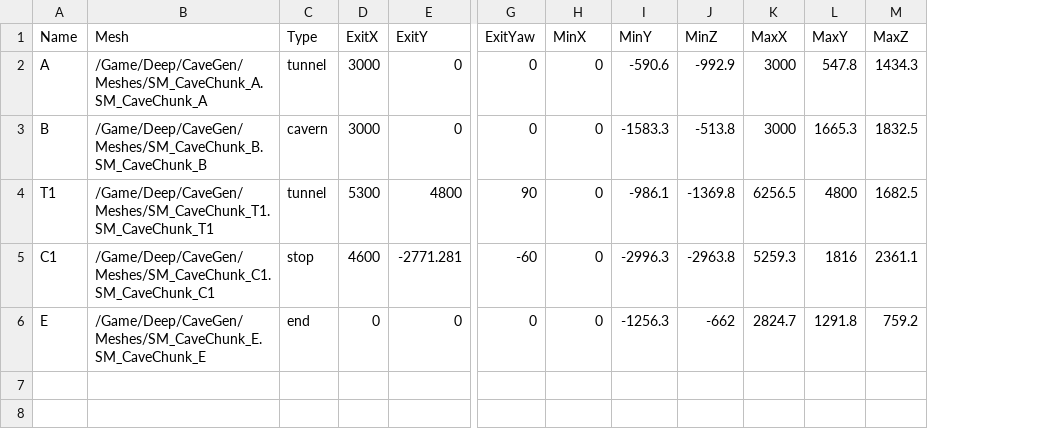
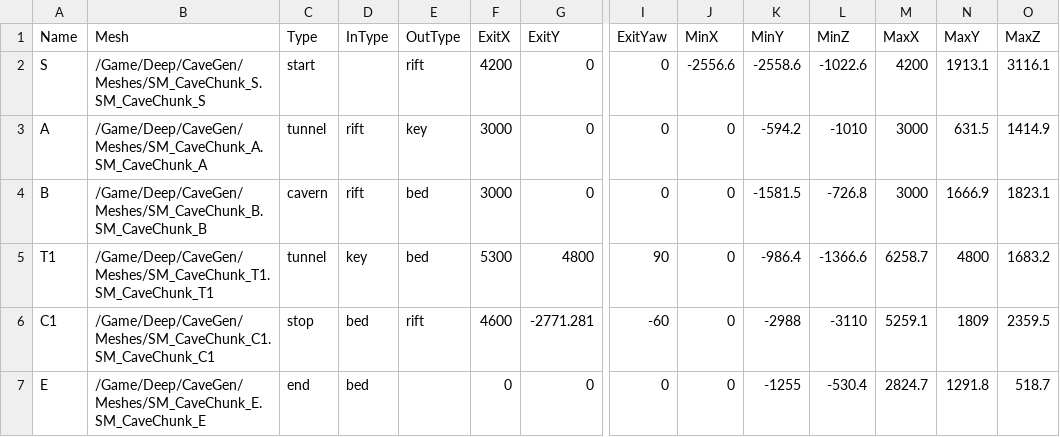
Before and after one commit to QuinnAho/Deep-MegaJam, a CSV file: deep/Content/Data/CaveChunks.csv, drawn as a sheet; only a part is shown, gaps mark what is left out; addresses are those after the commit; rows hold the shown columns only; the diff names each change by its address in the sheet, - before the commit and + after, or states it on an @@ line.

```diff
--- a/deep/Content/Data/CaveChunks.csv
+++ b/deep/Content/Data/CaveChunks.csv
+column D (InType), rows 3-7: rift | rift | key | bed | bed
+column E (OutType), rows 3-6: key | bed | bed | rift
+row 2: S | /Game/Deep/CaveGen/Meshes/SM_CaveChunk_S.SM_CaveChunk_S | start |  | rift | 4200 | 0 | 0 | -2556.6 | -2558.6 | -1022.6 | 4200 | 1913.1 | 3116.1
-K3 (MinY): -590.6
+K3 (MinY): -594.2
-L3 (MinZ): -992.9
+L3 (MinZ): -1010
-N3 (MaxY): 547.8
+N3 (MaxY): 631.5
-O3 (MaxZ): 1434.3
+O3 (MaxZ): 1414.9
-K4 (MinY): -1583.3
+K4 (MinY): -1581.5
-L4 (MinZ): -513.8
+L4 (MinZ): -726.8
-N4 (MaxY): 1665.3
+N4 (MaxY): 1666.9
-O4 (MaxZ): 1832.5
+O4 (MaxZ): 1823.1
-K5 (MinY): -986.1
+K5 (MinY): -986.4
-L5 (MinZ): -1369.8
+L5 (MinZ): -1366.6
-M5 (MaxX): 6256.5
+M5 (MaxX): 6258.7
-O5 (MaxZ): 1682.5
+O5 (MaxZ): 1683.2
-K6 (MinY): -2996.3
+K6 (MinY): -2988
-L6 (MinZ): -2963.8
+L6 (MinZ): -3110
-M6 (MaxX): 5259.3
+M6 (MaxX): 5259.1
-N6 (MaxY): 1816
+N6 (MaxY): 1809
-O6 (MaxZ): 2361.1
+O6 (MaxZ): 2359.5
-K7 (MinY): -1256.3
+K7 (MinY): -1255
-L7 (MinZ): -662
+L7 (MinZ): -530.4
-O7 (MaxZ): 759.2
+O7 (MaxZ): 518.7
```
Also changed, not shown: deep/Content/Data/CaveChunkSockets.csv, deep/Content/Deep/CaveGen/Python/CaveCameras.csv, 32 other files.
